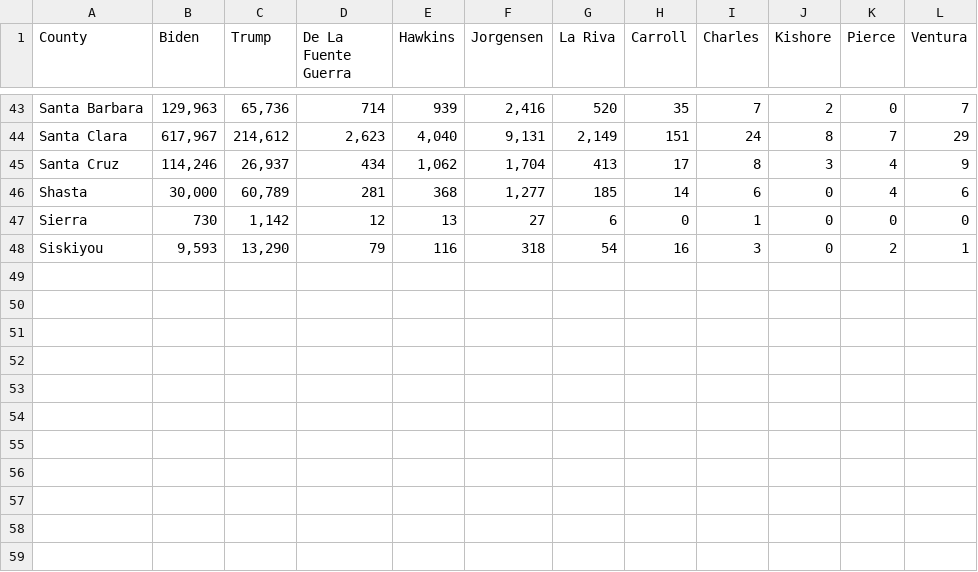
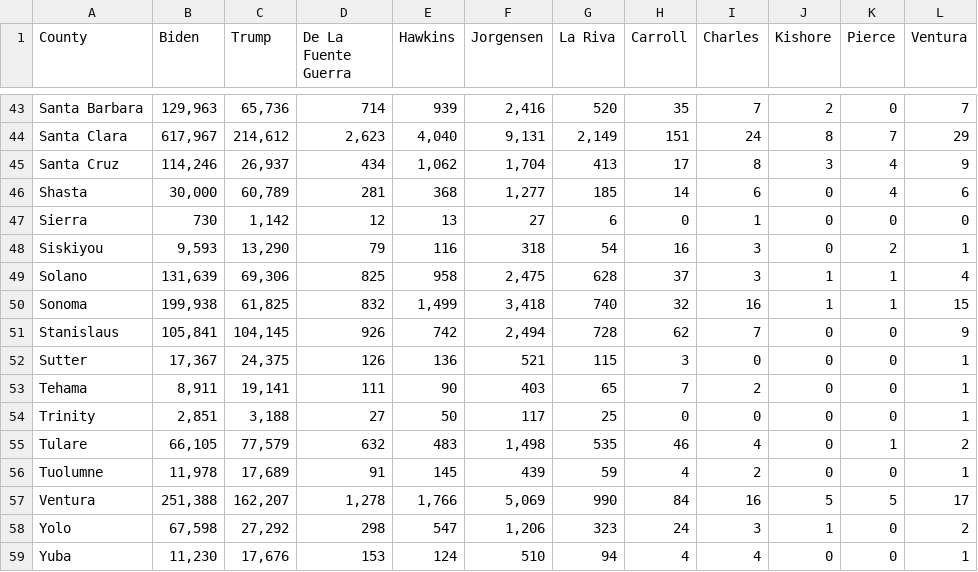
Before and after one commit to maminian/newsom_recall_map_2021, a CSV file: election_2020_ca_bycounty_manual.csv, drawn as a sheet; only a part is shown, gaps mark what is left out.

Commit message:
filled in last rows of election data

```diff
--- a/election_2020_ca_bycounty_manual.csv
+++ b/election_2020_ca_bycounty_manual.csv
@@ -48 +48,12 @@ Sierra,730,"1,142",12,13,27,6,0,1,0,0,0
 Siskiyou,"9,593","13,290",79,116,318,54,16,3,0,2,1
+Solano,"131,639","69,306",825,958,"2,475",628,37,3,1,1,4
+Sonoma,"199,938","61,825",832,"1,499","3,418",740,32,16,1,1,15
+Stanislaus,"105,841","104,145",926,742,"2,494",728,62,7,0,0,9
+Sutter,"17,367","24,375",126,136,521,115,3,0,0,0,1
+Tehama,"8,911","19,141",111,90,403,65,7,2,0,0,1
+Trinity,"2,851","3,188",27,50,117,25,0,0,0,0,1
+Tulare,"66,105","77,579",632,483,"1,498",535,46,4,0,1,2
+Tuolumne,"11,978","17,689",91,145,439,59,4,2,0,0,1
+Ventura,"251,388","162,207","1,278","1,766","5,069",990,84,16,5,5,17
+Yolo,"67,598","27,292",298,547,"1,206",323,24,3,1,0,2
+Yuba,"11,230","17,676",153,124,510,94,4,4,0,0,1
```
